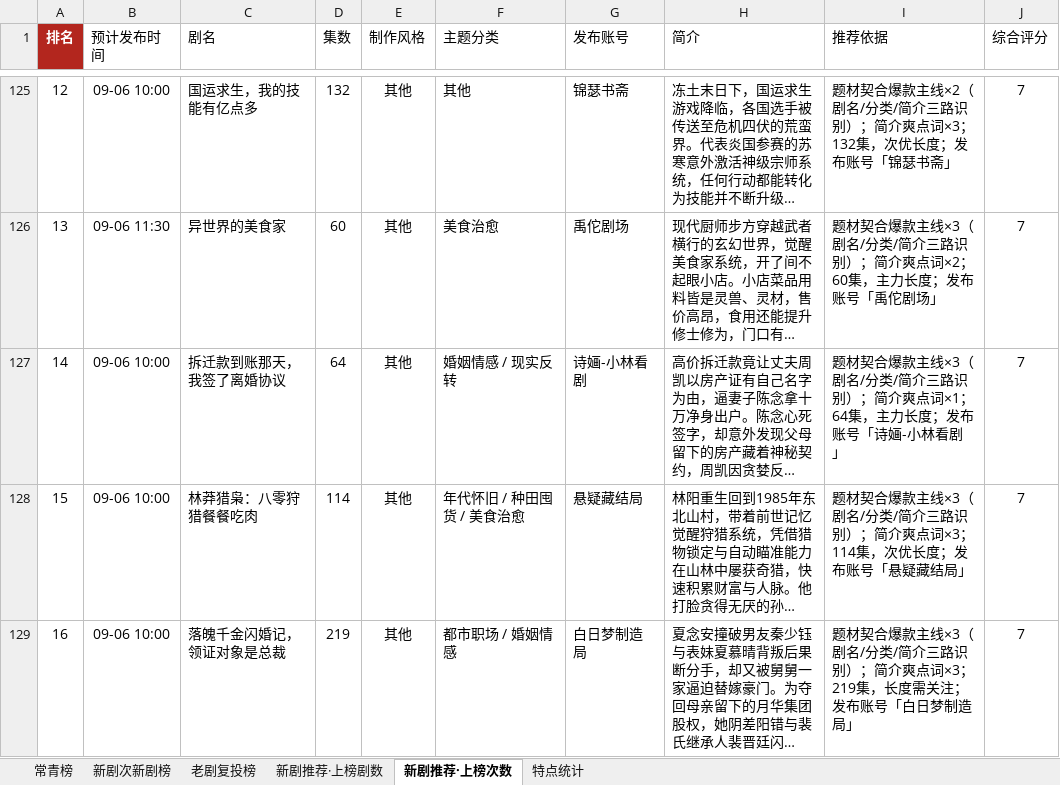
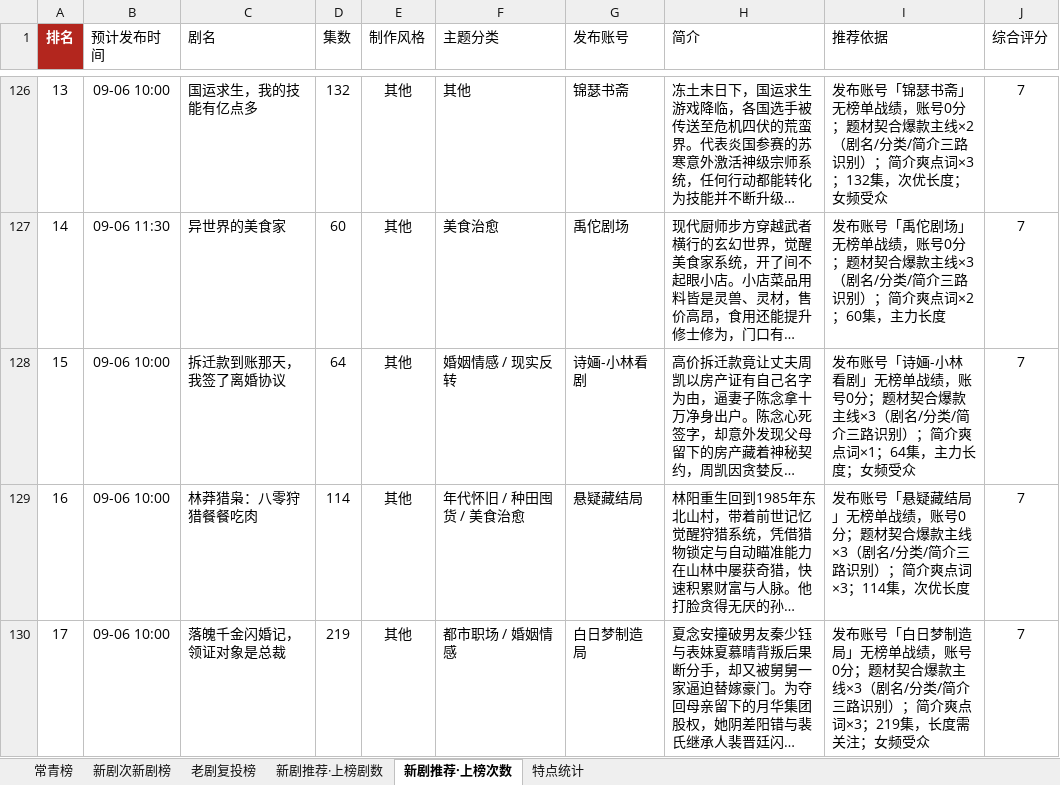
Before and after one commit to 2m247cdz9k-design/tomato-drama-rankings, an Excel workbook: 榜单数据.xlsx, sheet 新剧推荐·上榜次数, drawn as a sheet; only a part is shown, gaps mark what is left out; long unchanged cells end in …; values as stored, in another font and other column widths than the file's, no borders; addresses are those after the commit; the diff covers the shown part only; the diff names each change by its address in the sheet, - before the commit and + after, or states it on an @@ line.

```diff
--- a/榜单数据.xlsx (sheet 新剧推荐·上榜次数)
+++ b/榜单数据.xlsx (sheet 新剧推荐·上榜次数)
-A126 (排名): 12
+A126 (排名): 13
-I126 (推荐依据): 题材契合爆款主线×2（剧名/分类/简介三路识别）；简介爽点词×3；132集，次优长度；发布账号「锦瑟书斋」
+I126 (推荐依据): 发布账号「锦瑟书斋」无榜单战绩，账号0分；题材契合爆款主线×2（剧名/分类/简介三路识别）；简介爽点词×3；132集，次优长度；女频受众
-A127 (排名): 13
+A127 (排名): 14
-I127 (推荐依据): 题材契合爆款主线×3（剧名/分类/简介三路识别）；简介爽点词×2；60集，主力长度；发布账号「禹佗剧场」
+I127 (推荐依据): 发布账号「禹佗剧场」无榜单战绩，账号0分；题材契合爆款主线×3（剧名/分类/简介三路识别）；简介爽点词×2；60集，主力长度
-A128 (排名): 14
+A128 (排名): 15
-I128 (推荐依据): 题材契合爆款主线×3（剧名/分类/简介三路识别）；简介爽点词×1；64集，主力长度；发布账号「诗婳-小林看剧」
+I128 (推荐依据): 发布账号「诗婳-小林看剧」无榜单战绩，账号0分；题材契合爆款主线×3（剧名/分类/简介三路识别）；简介爽点词×1；64集，主力长度；女频受众
-A129 (排名): 15
+A129 (排名): 16
-I129 (推荐依据): 题材契合爆款主线×3（剧名/分类/简介三路识别）；简介爽点词×3；114集，次优长度；发布账号「悬疑藏结局」
+I129 (推荐依据): 发布账号「悬疑藏结局」无榜单战绩，账号0分；题材契合爆款主线×3（剧名/分类/简介三路识别）；简介爽点词×3；114集，次优长度
-A130 (排名): 16
+A130 (排名): 17
-I130 (推荐依据): 题材契合爆款主线×3（剧名/分类/简介三路识别）；简介爽点词×3；219集，长度需关注；发布账号「白日梦制造局」
+I130 (推荐依据): 发布账号「白日梦制造局」无榜单战绩，账号0分；题材契合爆款主线×3（剧名/分类/简介三路识别）；简介爽点词×3；219集，长度需关注；女频受众
```
Also changed, not shown: 8 added rows, 8 removed rows and 52 edited cells elsewhere in this sheet, 2 other files.
